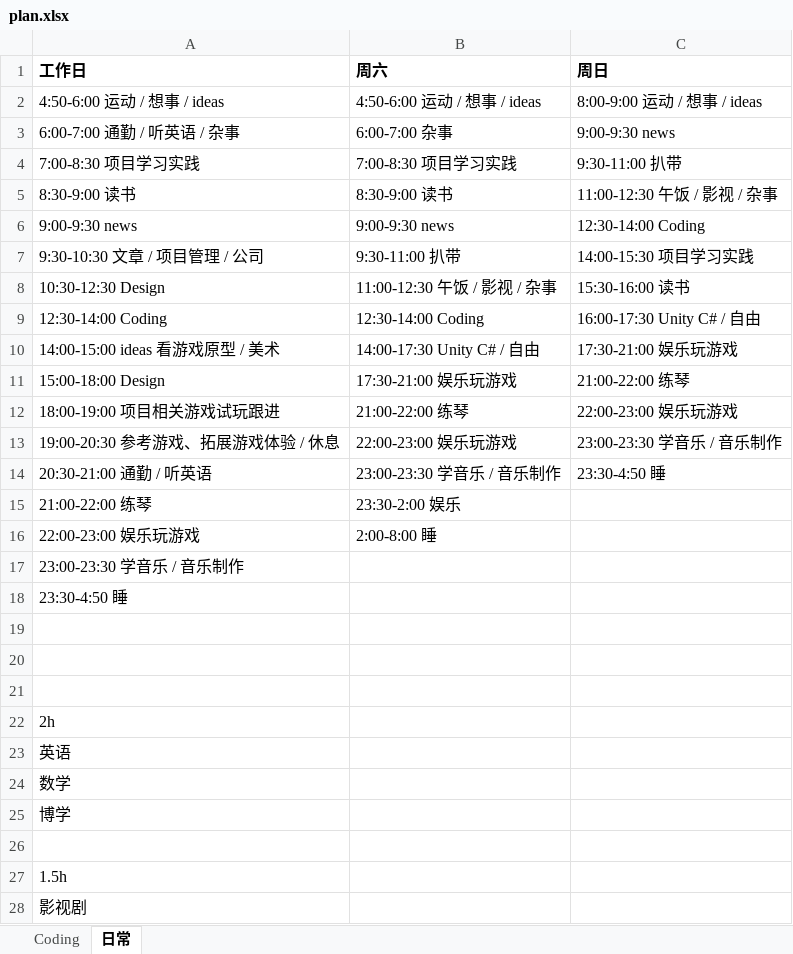
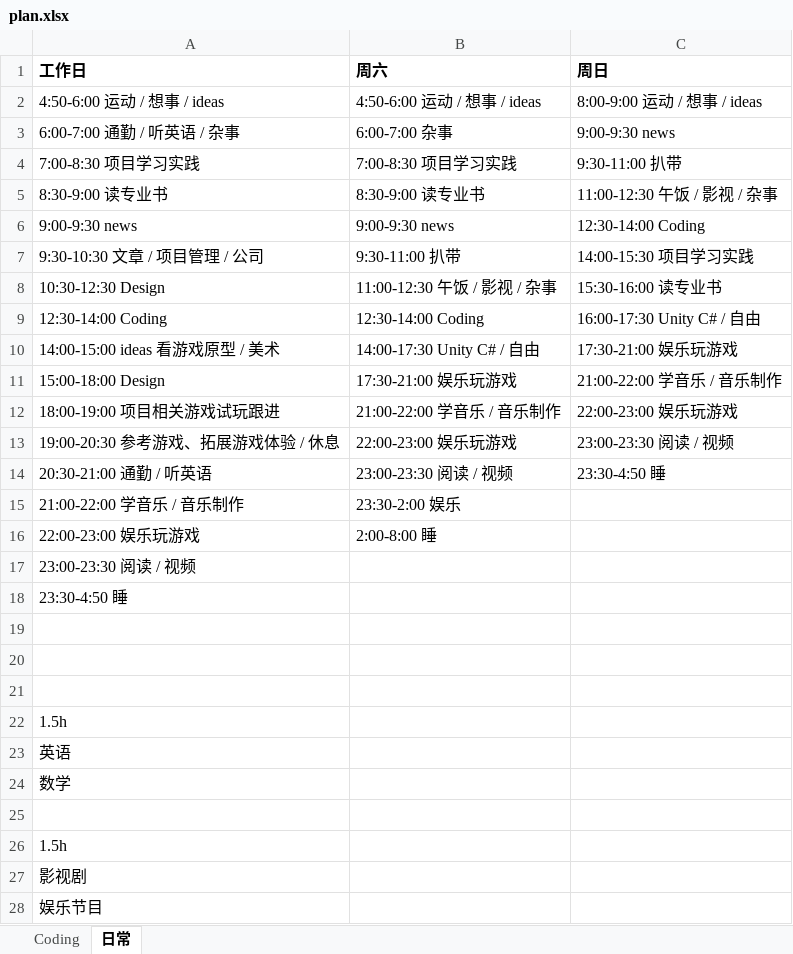
Before and after one commit to Gaolbirdy/Lab, an Excel workbook: plan.xlsx, sheet 日常, drawn as a sheet; only a part is shown; the shorter side is filled out with more unchanged rows; values as stored, in another font and other column widths than the file's, no borders; the diff covers the shown part only; the diff names each change by its address in the sheet, - before the commit and + after, or states it on an @@ line.

```diff
--- a/plan.xlsx (sheet 日常)
+++ b/plan.xlsx (sheet 日常)
-A5 (工作日): 8:30-9:00 读书
+A5 (工作日): 8:30-9:00 读专业书
-B5 (周六): 8:30-9:00 读书
+B5 (周六): 8:30-9:00 读专业书
-C8 (周日): 15:30-16:00 读书
+C8 (周日): 15:30-16:00 读专业书
-C11 (周日): 21:00-22:00 练琴
+C11 (周日): 21:00-22:00 学音乐 / 音乐制作
-B12 (周六): 21:00-22:00 练琴
+B12 (周六): 21:00-22:00 学音乐 / 音乐制作
-C13 (周日): 23:00-23:30 学音乐 / 音乐制作
+C13 (周日): 23:00-23:30 阅读 / 视频
-B14 (周六): 23:00-23:30 学音乐 / 音乐制作
+B14 (周六): 23:00-23:30 阅读 / 视频
-A15 (工作日): 21:00-22:00 练琴
+A15 (工作日): 21:00-22:00 学音乐 / 音乐制作
-A17 (工作日): 23:00-23:30 学音乐 / 音乐制作
+A17 (工作日): 23:00-23:30 阅读 / 视频
-A22 (工作日): 2h
+A22 (工作日): 1.5h
-row 25: 博学
```
Also changed, not shown: 6 removed rows elsewhere in this sheet, 1 other file.
